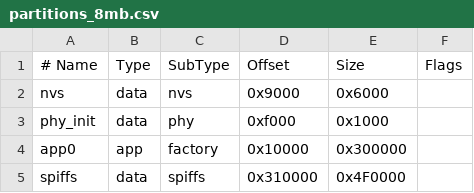
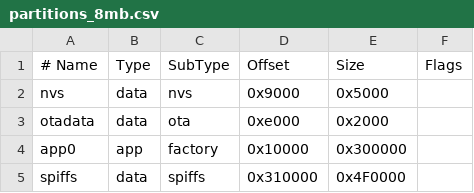
Before and after one commit to 4833675/PocketDeck, a CSV file: partitions_8mb.csv, drawn as a sheet.

```diff
--- a/partitions_8mb.csv
+++ b/partitions_8mb.csv
@@ -1,4 +1,4 @@
 # Name,   Type, SubType, Offset,   Size,     Flags
-nvs,      data, nvs,     0x9000,   0x6000,
-phy_init, data, phy,     0xf000,   0x1000,
+nvs,      data, nvs,     0x9000,   0x5000,
+otadata,  data, ota,     0xe000,   0x2000,
 app0,     app,  factory, 0x10000,  0x300000,
```
Also changed, not shown: 5 other files.
